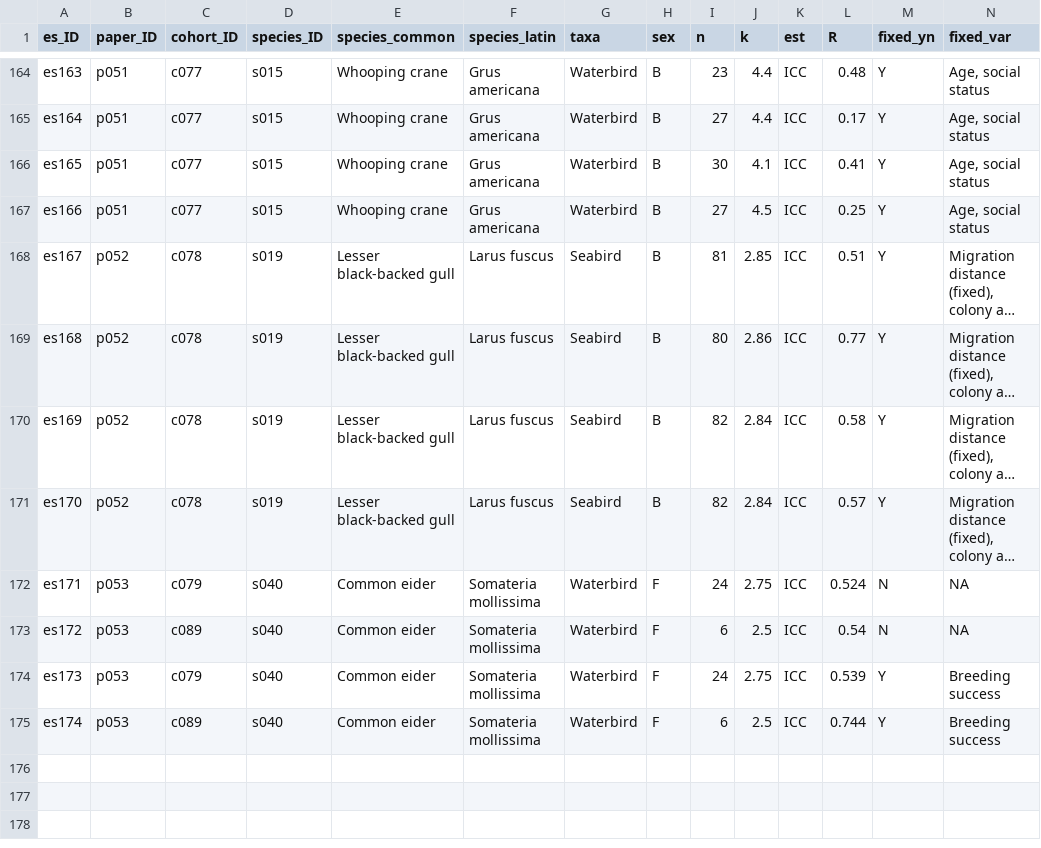
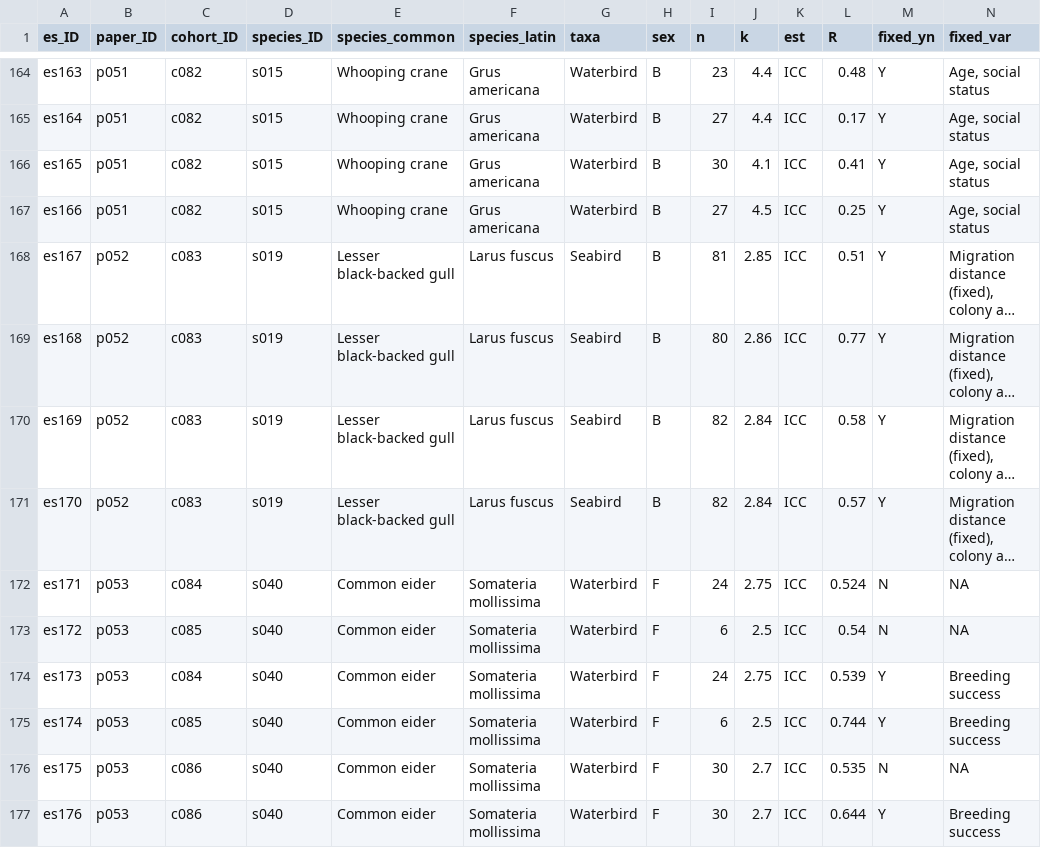
Before and after one commit to kirstyfranklin/Avian_migration_meta-analysis, a CSV file: data/Meta-analysis_data.csv, drawn as a sheet; only a part is shown, gaps mark what is left out; long unchanged cells end in …; rows hold the shown columns only; the diff covers the shown part only; the diff names each change by its address in the sheet, - before the commit and + after, or states it on an @@ line.

```diff
--- a/data/Meta-analysis_data.csv
+++ b/data/Meta-analysis_data.csv
-C164:C167 (cohort_ID): c077
+C164:C167 (cohort_ID): c082
-C168:C171 (cohort_ID): c078
+C168:C171 (cohort_ID): c083
-C172 (cohort_ID): c079
+C172 (cohort_ID): c084
-C173 (cohort_ID): c089
+C173 (cohort_ID): c085
-C174 (cohort_ID): c079
+C174 (cohort_ID): c084
-C175 (cohort_ID): c089
+C175 (cohort_ID): c085
+row 176: es175 | p053 | c086 | s040 | Common eider | Somateria mollissima | Waterbird | F | 30 | 2.7 | ICC | 0.535 | N | NA
+row 177: es176 | p053 | c086 | s040 | Common eider | Somateria mollissima | Waterbird | F | 30 | 2.7 | ICC | 0.644 | Y | Breeding success
```
Also changed, not shown: 111 edited cells elsewhere in this file.
